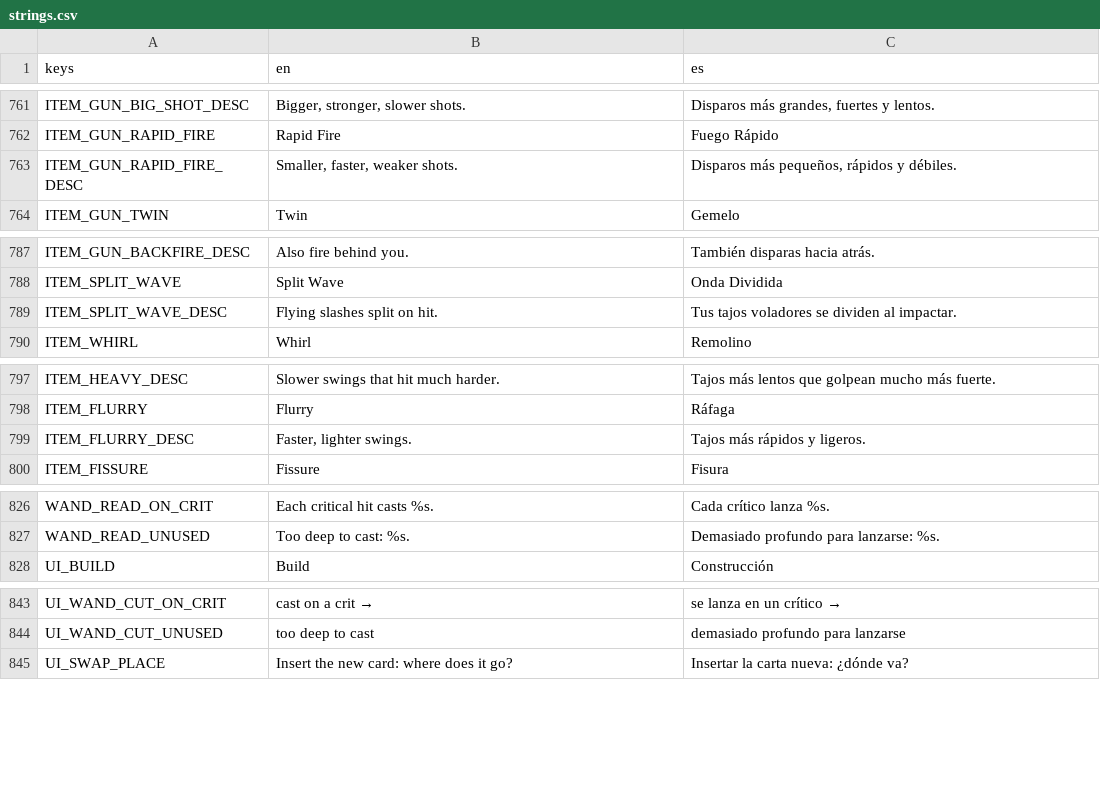
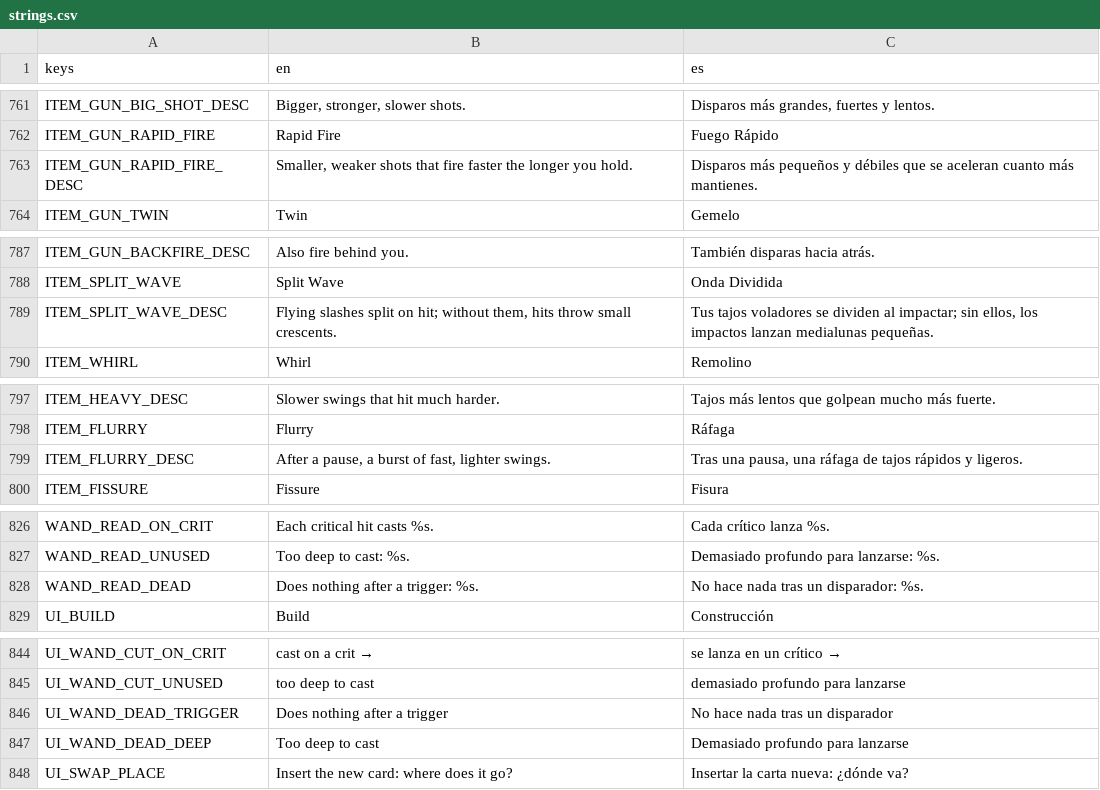
Before and after one commit to riusprime/zero-depth, a CSV file: locale/strings.csv, drawn as a sheet; only a part is shown, gaps mark what is left out.

```diff
--- a/locale/strings.csv
+++ b/locale/strings.csv
@@ -762,3 +762,3 @@ ITEM_GUN_BIG_SHOT_DESC,"Bigger, stronger, slower shots.","Disparos más grandes,
 ITEM_GUN_RAPID_FIRE,Rapid Fire,Fuego Rápido
-ITEM_GUN_RAPID_FIRE_DESC,"Smaller, faster, weaker shots.","Disparos más pequeños, rápidos y débiles."
+ITEM_GUN_RAPID_FIRE_DESC,"Smaller, weaker shots that fire faster the longer you hold.","Disparos más pequeños y débiles que se aceleran cuanto más mantienes."
 ITEM_GUN_TWIN,Twin,Gemelo
@@ -788,3 +788,3 @@ ITEM_GUN_BACKFIRE_DESC,Also fire behind you.,También disparas hacia atrás.
 ITEM_SPLIT_WAVE,Split Wave,Onda Dividida
-ITEM_SPLIT_WAVE_DESC,Flying slashes split on hit.,Tus tajos voladores se dividen al impactar.
+ITEM_SPLIT_WAVE_DESC,"Flying slashes split on hit; without them, hits throw small crescents.","Tus tajos voladores se dividen al impactar; sin ellos, los impactos lanzan medialunas pequeñas."
 ITEM_WHIRL,Whirl,Remolino
@@ -798,3 +798,3 @@ ITEM_HEAVY_DESC,Slower swings that hit much harder.,Tajos más lentos que golpea
 ITEM_FLURRY,Flurry,Ráfaga
-ITEM_FLURRY_DESC,"Faster, lighter swings.",Tajos más rápidos y ligeros.
+ITEM_FLURRY_DESC,"After a pause, a burst of fast, lighter swings.","Tras una pausa, una ráfaga de tajos rápidos y ligeros."
 ITEM_FISSURE,Fissure,Fisura
@@ -827,2 +827,3 @@ WAND_READ_ON_CRIT,Each critical hit casts %s.,Cada crítico lanza %s.
 WAND_READ_UNUSED,Too deep to cast: %s.,Demasiado profundo para lanzarse: %s.
+WAND_READ_DEAD,Does nothing after a trigger: %s.,No hace nada tras un disparador: %s.
 UI_BUILD,Build,Construcción
@@ -844,2 +845,4 @@ UI_WAND_CUT_ON_CRIT,cast on a crit →,se lanza en un crítico →
 UI_WAND_CUT_UNUSED,too deep to cast,demasiado profundo para lanzarse
+UI_WAND_DEAD_TRIGGER,Does nothing after a trigger,No hace nada tras un disparador
+UI_WAND_DEAD_DEEP,Too deep to cast,Demasiado profundo para lanzarse
 UI_SWAP_PLACE,Insert the new card: where does it go?,Insertar la carta nueva: ¿dónde va?
```
Also changed, not shown: 41 other files.
